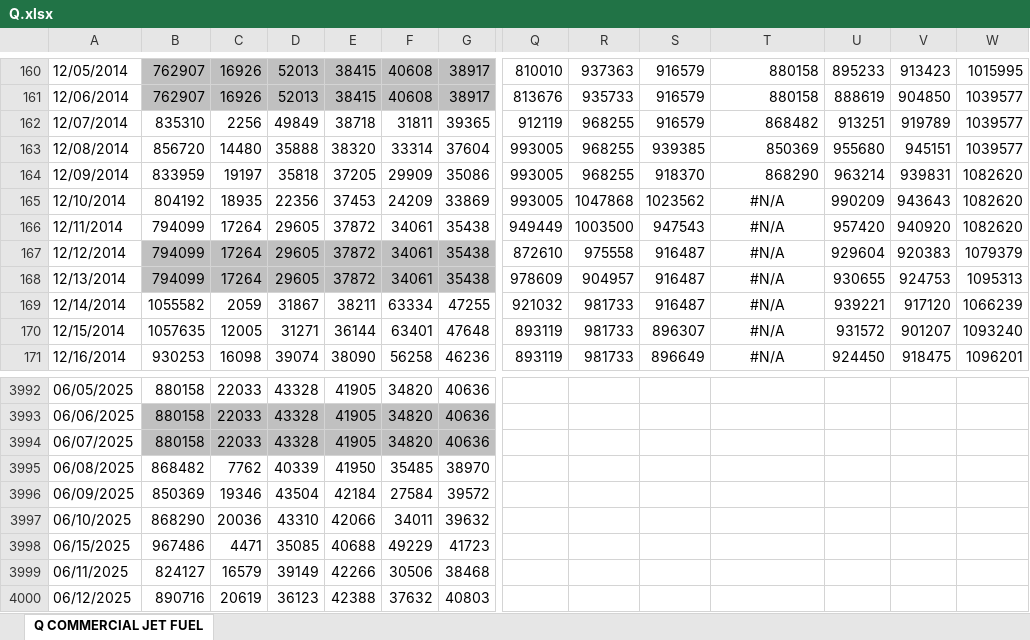
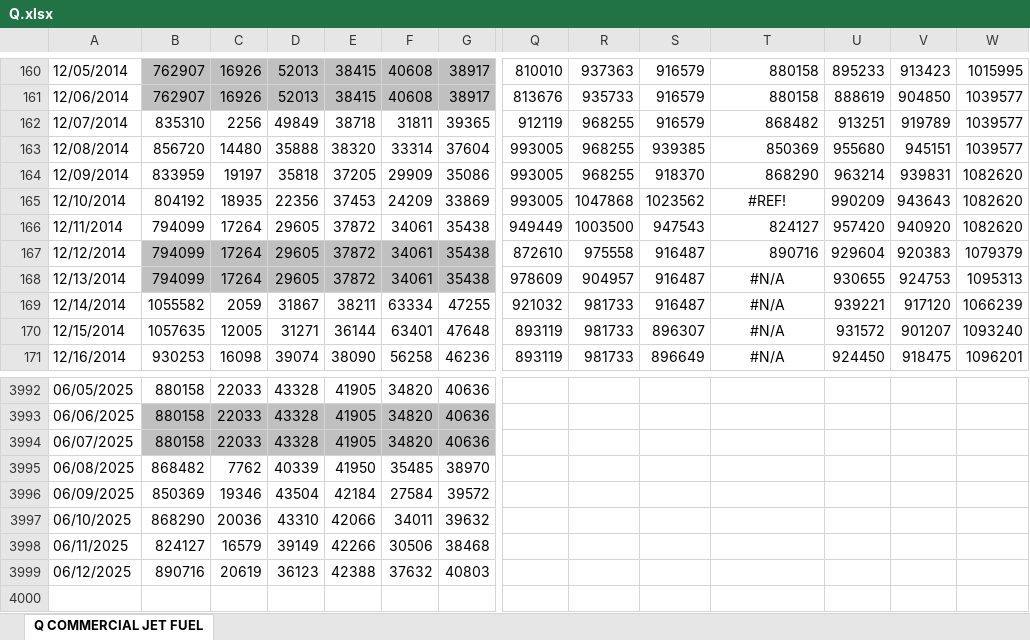
Before and after one commit to pierceleverett/RioSeasonalSpreads, an Excel workbook: SpreadServer/data/Q.xlsx, sheet Q COMMERCIAL JET FUEL, drawn as a sheet; only a part is shown, gaps mark what is left out; values as stored, in another font and other column widths than the file's, no borders; rows hold the shown columns only; the diff names each change by its address in the sheet, - before the commit and + after, or states it on an @@ line.

```diff
--- a/SpreadServer/data/Q.xlsx (sheet Q COMMERCIAL JET FUEL)
+++ b/SpreadServer/data/Q.xlsx (sheet Q COMMERCIAL JET FUEL)
-T165: #N/A
+T165: #REF!
-T166: #N/A
+T166: 824127
-T166:T167 alignment: center
+T166:T167 alignment: right
-T167: #N/A
+T167: 890716
-row 3998: 06/15/2025 | 967486 | 4471 | 35085 | 40688 | 49229 | 41723
```
Also changed, not shown: formulas that keep their value, SpreadServer/data/A.xlsx, SpreadServer/data/E.xlsx, 9 other files.
